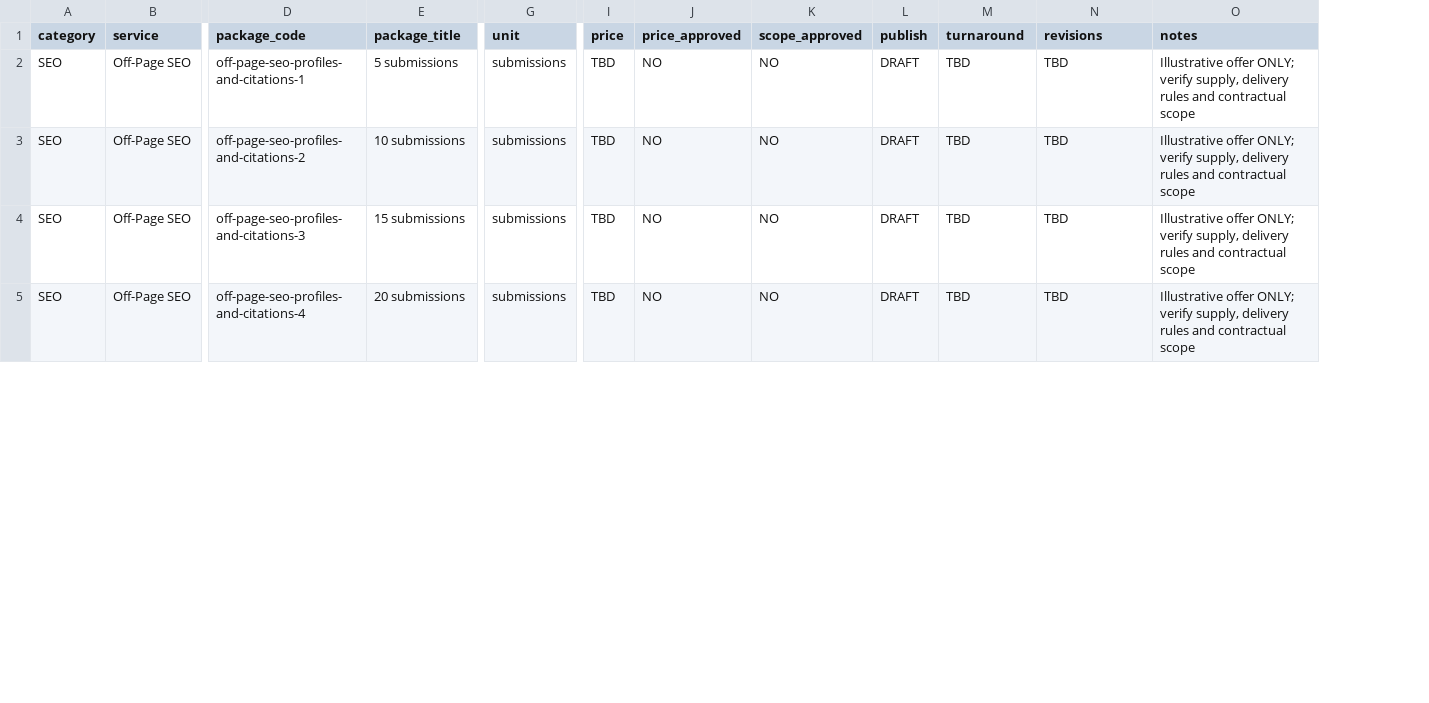
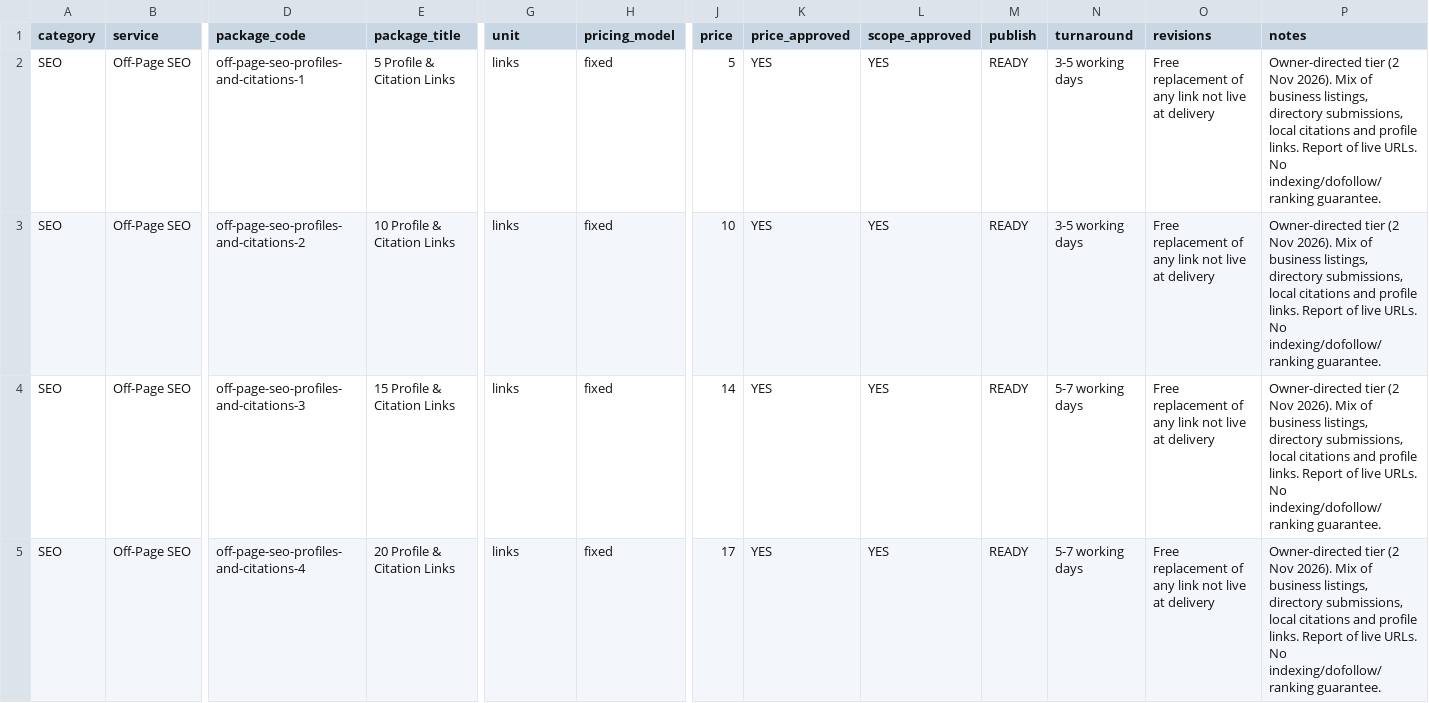
Before and after one commit to zaynawanofficial-creator/jubilant-broccoli, a CSV file: SERVICE_CATALOG.csv, drawn as a sheet; only a part is shown, gaps mark what is left out; addresses are those after the commit; the diff covers the shown part only; the diff names each change by its address in the sheet, - before the commit and + after, or states it on an @@ line.

```diff
--- a/SERVICE_CATALOG.csv
+++ b/SERVICE_CATALOG.csv
+column H (pricing_model), rows 2-5: all fixed
-E2 (package_title): 5 submissions
+E2 (package_title): 5 Profile & Citation Links
-G2:G5 (unit): submissions
+G2:G5 (unit): links
-J2 (price): TBD
+J2 (price): 5
-K2:K5 (price_approved): NO
+K2:K5 (price_approved): YES
-L2:L5 (scope_approved): NO
+L2:L5 (scope_approved): YES
-M2:M5 (publish): DRAFT
+M2:M5 (publish): READY
-N2:N3 (turnaround): TBD
+N2:N3 (turnaround): 3-5 working days
-O2:O5 (revisions): TBD
+O2:O5 (revisions): Free replacement of any link not live at delivery
-P2:P5 (notes): Illustrative offer ONLY; verify supply, delivery rules and contractual scope
+P2:P5 (notes): Owner-directed tier (2 Nov 2026). Mix of business listings, directory submissions, local citations and profile links. Report of live URLs. No indexing/dofollow/ranking guarantee.
-E3 (package_title): 10 submissions
+E3 (package_title): 10 Profile & Citation Links
-J3 (price): TBD
+J3 (price): 10
-E4 (package_title): 15 submissions
+E4 (package_title): 15 Profile & Citation Links
-J4 (price): TBD
+J4 (price): 14
-N4:N5 (turnaround): TBD
+N4:N5 (turnaround): 5-7 working days
-E5 (package_title): 20 submissions
+E5 (package_title): 20 Profile & Citation Links
-J5 (price): TBD
+J5 (price): 17
```
Also changed, not shown: 119 edited cells elsewhere in this file, 27 other files.
